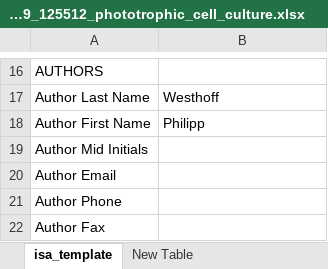
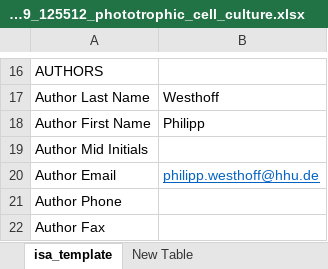
Before and after one commit to nfdi4plants/Swate-templates, an Excel workbook: templates/community/CMML/20240619_125512_phototrophic_cell_culture.xlsx, sheet isa_template, drawn as a sheet; only a part is shown, gaps mark what is left out; values as stored, in another font and other column widths than the file's, no borders; the diff names each change by its address in the sheet, - before the commit and + after, or states it on an @@ line.

Commit message:
added email adress in template
to test PR workflow

```diff
--- a/templates/community/CMML/20240619_125512_phototrophic_cell_culture.xlsx (sheet isa_template)
+++ b/templates/community/CMML/20240619_125512_phototrophic_cell_culture.xlsx (sheet isa_template)
-B20: (empty)
+B20: philipp.westhoff@hhu.de
```
